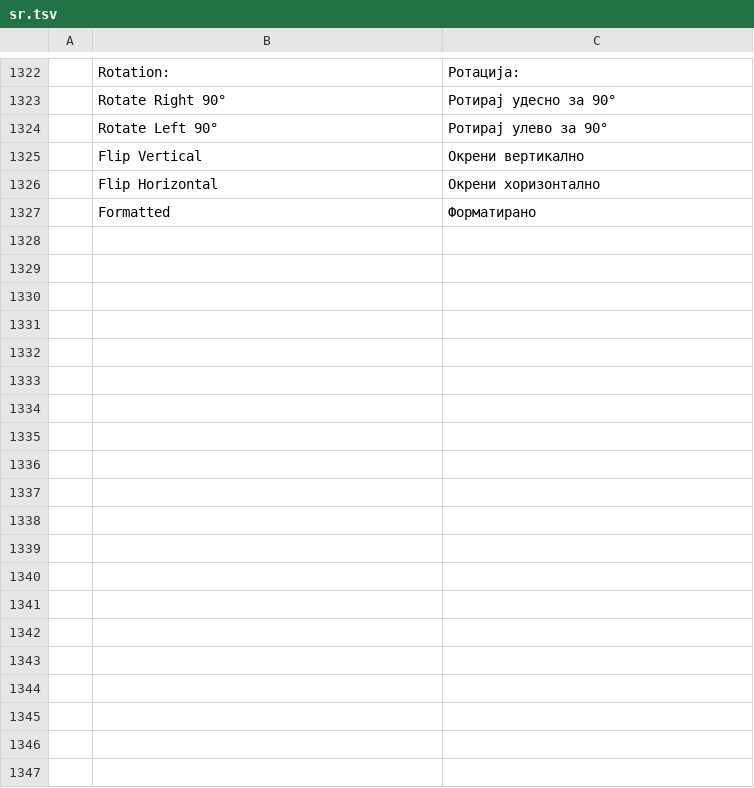
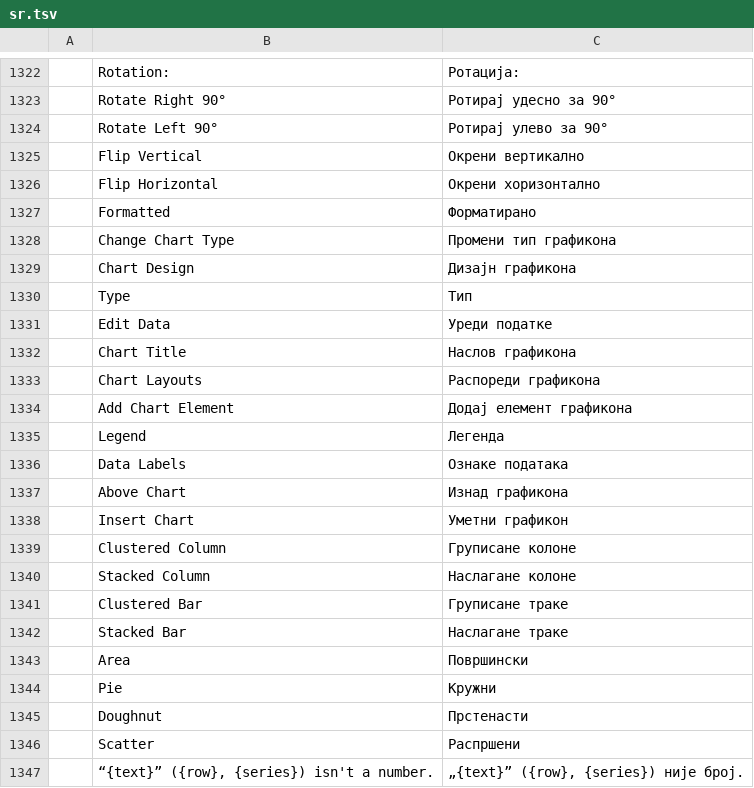
Before and after one commit to storytold/wordcraft, a TSV file: crates/ui-egui/src/i18n/sr.tsv, drawn as a sheet; only a part is shown, gaps mark what is left out; the diff covers the shown part only.

```diff
--- a/crates/ui-egui/src/i18n/sr.tsv
+++ b/crates/ui-egui/src/i18n/sr.tsv
@@ -1327 +1327,21 @@
 	Formatted	Форматирано
+	Change Chart Type	Промени тип графикона
+	Chart Design	Дизајн графикона
+	Type	Тип
+	Edit Data	Уреди податке
+	Chart Title	Наслов графикона
+	Chart Layouts	Распореди графикона
+	Add Chart Element	Додај елемент графикона
+	Legend	Легенда
+	Data Labels	Ознаке података
+	Above Chart	Изнад графикона
+	Insert Chart	Уметни графикон
+	Clustered Column	Груписане колоне
+	Stacked Column	Наслагане колоне
+	Clustered Bar	Груписане траке
+	Stacked Bar	Наслагане траке
+	Area	Површински
+	Pie	Кружни
+	Doughnut	Прстенасти
+	Scatter	Распршени
+	“{text}” ({row}, {series}) isn't a number.	„{text}” ({row}, {series}) није број.
```
Also changed, not shown: 11 added rows elsewhere in this file, crates/ui-egui/src/i18n/es.tsv, crates/ui-egui/src/i18n/ja.tsv, 33 other files.
